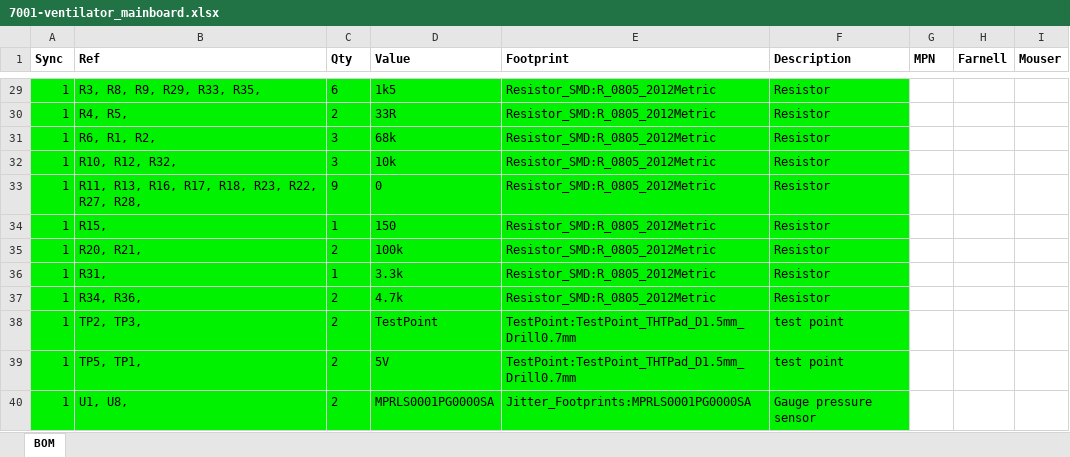
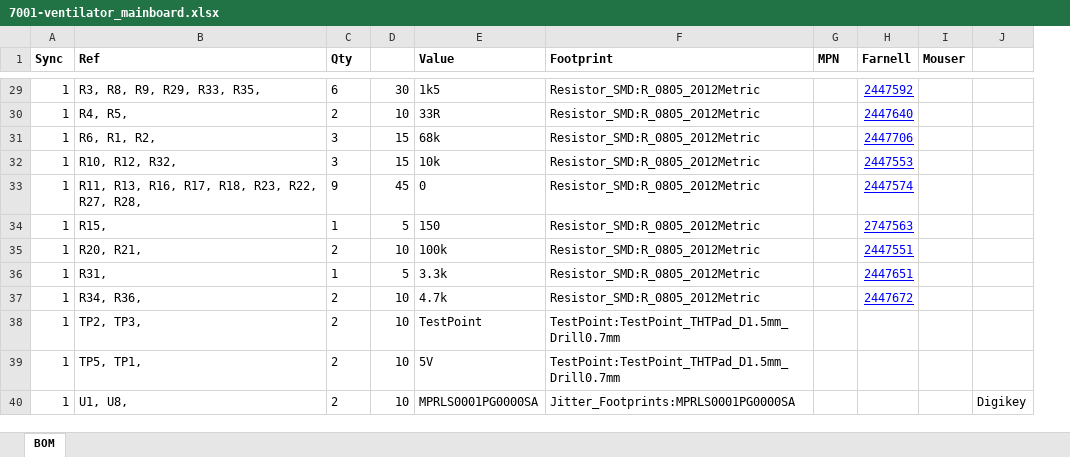
Before and after one commit to OperationAIR/electronics, an Excel workbook: pcb/7001-mainboard/7001-ventilator_mainboard.xlsx, sheet BOM, drawn as a sheet; only a part is shown, gaps mark what is left out; values as stored, in another font and other column widths than the file's, no borders; removed rows and columns are numbered as before the commit, all else as after; the diff covers the shown part only; the diff names each change by its address in the sheet, - before the commit and + after, or states it on an @@ line.

```diff
--- a/pcb/7001-mainboard/7001-ventilator_mainboard.xlsx (sheet BOM)
+++ b/pcb/7001-mainboard/7001-ventilator_mainboard.xlsx (sheet BOM)
+column D, rows 29-40: 30 | 10 | 15 | 15 | 45 | 5 | 10 | 5 | 10 | 10 | 10 | 10
-column F (Description), rows 29-40: Resistor | Resistor | Resistor | Resistor | Resistor | Resistor | Resistor | Resistor | Resistor | test point | test point | Gauge pressure sensor
+column J, row 40: Digikey
-A29:C40 fill: #00F200
+A29:C40 fill: none
-E29:F40 fill: #00F200
+E29:F40 fill: none
-H29 (Farnell): (empty)
+H29 (Farnell): 2447592
-H30 (Farnell): (empty)
+H30 (Farnell): 2447640
-H31 (Farnell): (empty)
+H31 (Farnell): 2447706
-H32 (Farnell): (empty)
+H32 (Farnell): 2447553
-H33 (Farnell): (empty)
+H33 (Farnell): 2447574
-H34 (Farnell): (empty)
+H34 (Farnell): 2747563
-H35 (Farnell): (empty)
+H35 (Farnell): 2447551
-H36 (Farnell): (empty)
+H36 (Farnell): 2447651
-H37 (Farnell): (empty)
+H37 (Farnell): 2447672
```
Also changed, not shown: 29 edited cells and cell formats elsewhere in this sheet.
